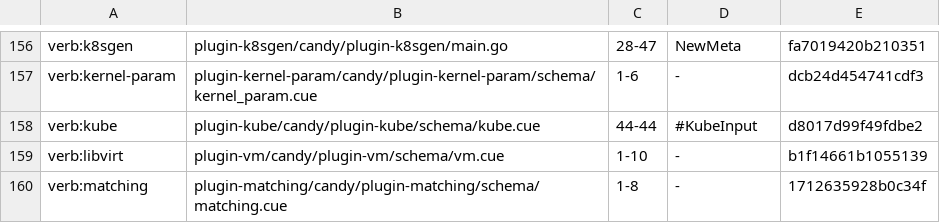
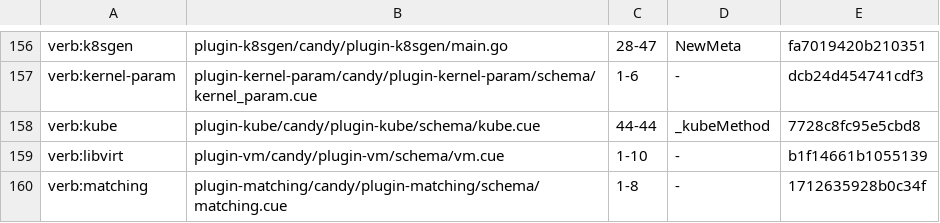
Before and after one commit to opencharly/opencharly, a TSV file: design/cite-baseline.tsv, drawn as a sheet; only a part is shown, gaps mark what is left out.

```diff
--- a/design/cite-baseline.tsv
+++ b/design/cite-baseline.tsv
@@ -157,3 +157,3 @@ verb:k8sgen	plugin-k8sgen/candy/plugin-k8sgen/main.go	28-47	NewMeta	fa7019420b21
 verb:kernel-param	plugin-kernel-param/candy/plugin-kernel-param/schema/kernel_param.cue	1-6	-	dcb24d454741cdf3
-verb:kube	plugin-kube/candy/plugin-kube/schema/kube.cue	44-44	#KubeInput	d8017d99f49fdbe2
+verb:kube	plugin-kube/candy/plugin-kube/schema/kube.cue	44-44	_kubeMethod	7728c8fc95e5cbd8
 verb:libvirt	plugin-vm/candy/plugin-vm/schema/vm.cue	1-10	-	b1f14661b1055139
```
Also changed, not shown: design/dpat-baseline.tsv.
